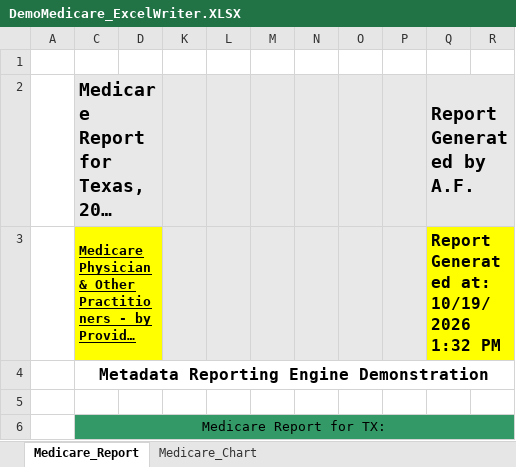
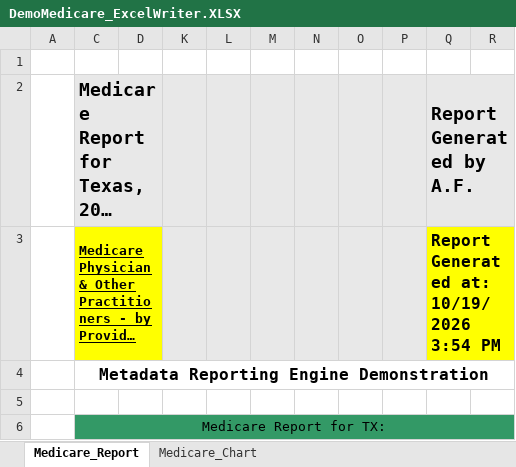
Before and after one commit to pttrailerman-boop/MetadataDrivenReportingEngine-, an Excel workbook: Demo/DemoMedicare_ExcelWriter.XLSX, sheet Medicare_Report, drawn as a sheet; only a part is shown; long unchanged cells end in …; values as stored, in another font and other column widths than the file's, no borders; the diff names each change by its address in the sheet, - before the commit and + after, or states it on an @@ line.

```diff
--- a/Demo/DemoMedicare_ExcelWriter.XLSX (sheet Medicare_Report)
+++ b/Demo/DemoMedicare_ExcelWriter.XLSX (sheet Medicare_Report)
-Q3: Report Generated at: 10/19/2026 1:32 PM
+Q3: Report Generated at: 10/19/2026 3:54 PM
```
Also changed, not shown: charts or pictures, 1 other file.
